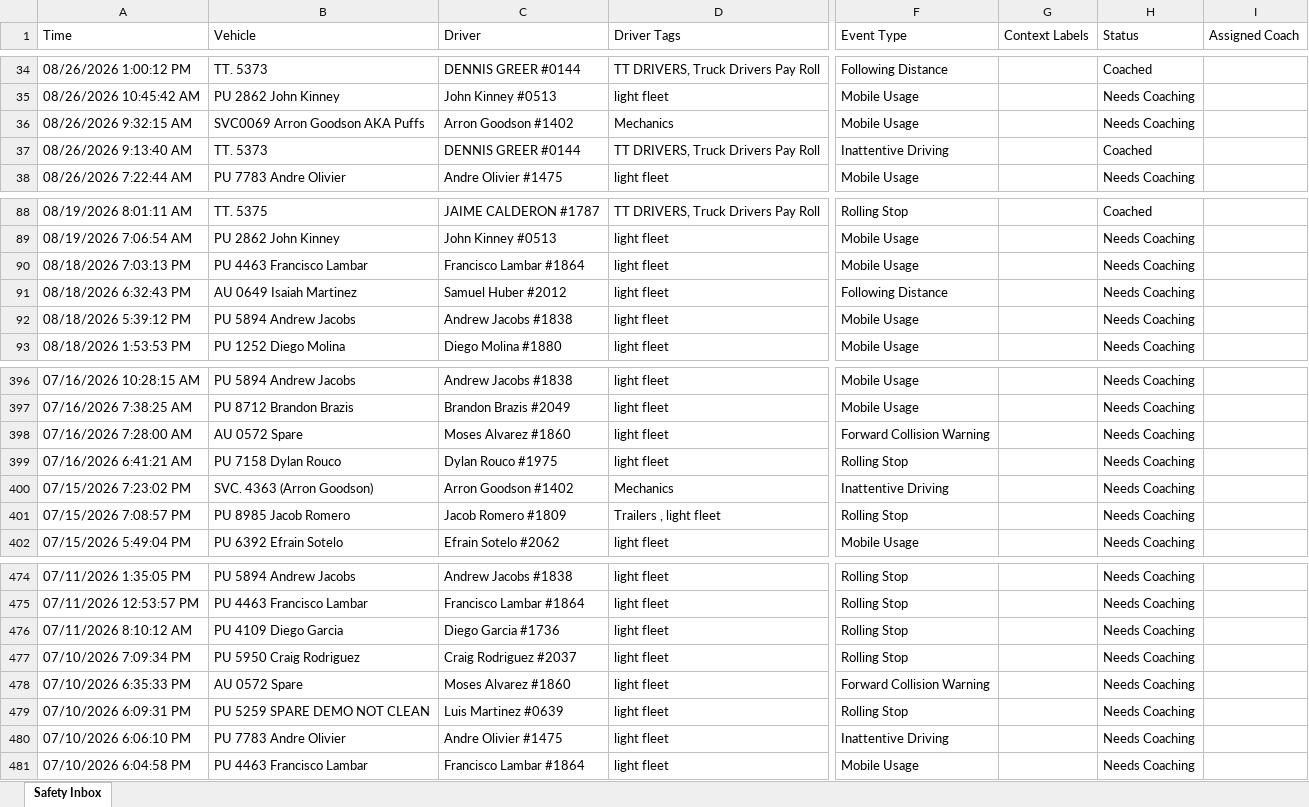
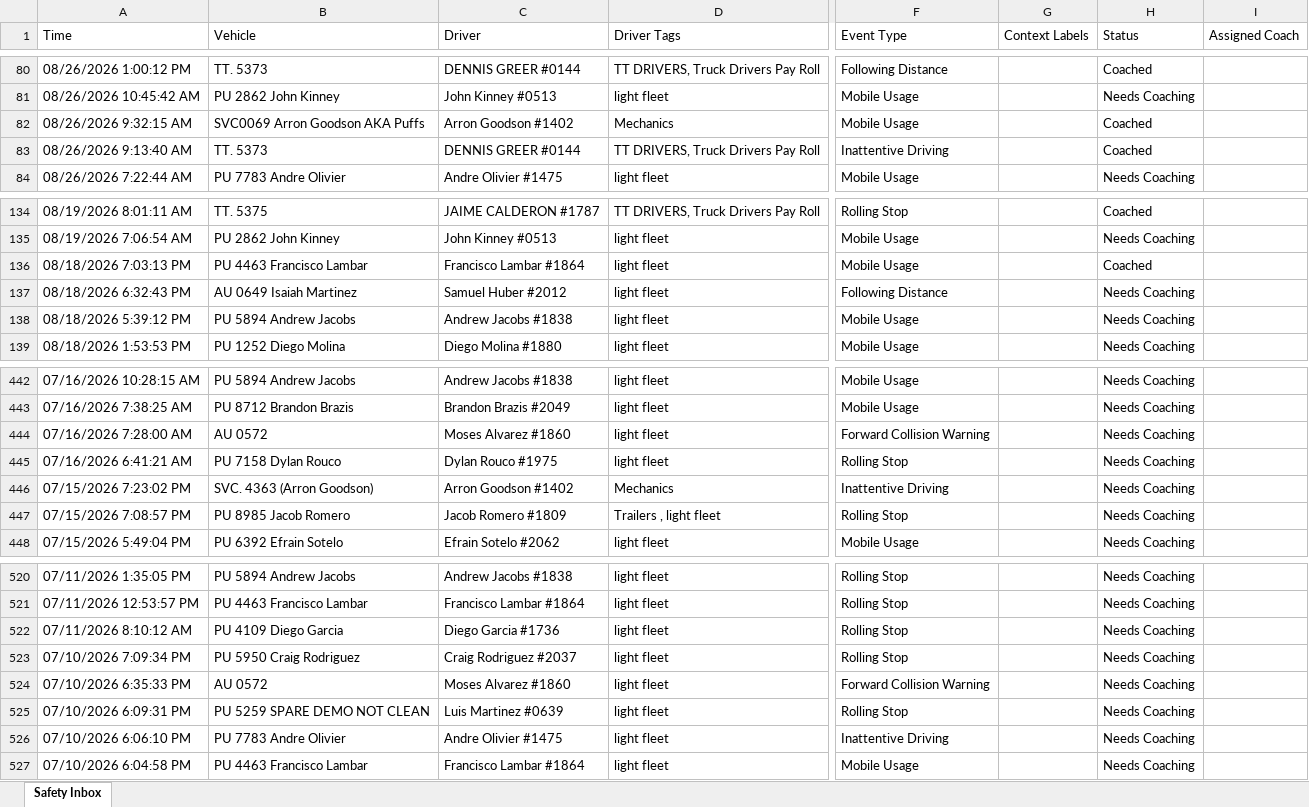
Before and after one commit to jmullins-DEN/Fiore-Sons, an Excel workbook: camera_events.xlsx, sheet Safety Inbox, drawn as a sheet; only a part is shown, gaps mark what is left out; values as stored, in another font and other column widths than the file's, no borders; addresses are those after the commit; the diff covers the shown part only; the diff names each change by its address in the sheet, - before the commit and + after, or states it on an @@ line.

```diff
--- a/camera_events.xlsx (sheet Safety Inbox)
+++ b/camera_events.xlsx (sheet Safety Inbox)
-H82 (Status): Needs Coaching
+H82 (Status): Coached
-H136 (Status): Needs Coaching
+H136 (Status): Coached
-B444 (Vehicle): AU 0572 Spare
+B444 (Vehicle): AU 0572
-B524 (Vehicle): AU 0572 Spare
+B524 (Vehicle): AU 0572
```
Also changed, not shown: 46 added rows, 49 removed rows and 10 edited cells elsewhere in this sheet.
